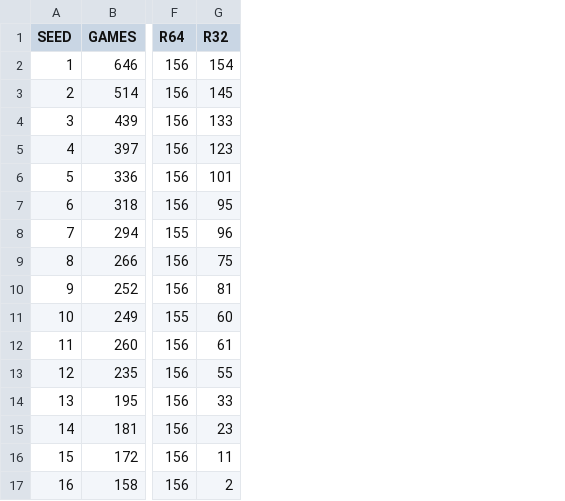
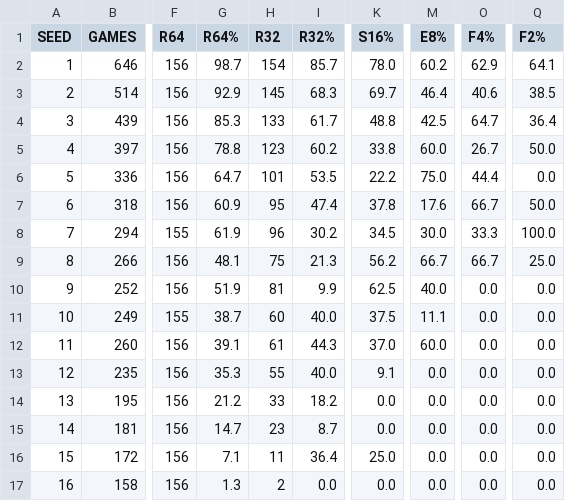
Before and after one commit to djtopshot13/MarchMadnessPredictor, a CSV file: MarchMadnessData/SeedPerformanceReport.csv, drawn as a sheet; only a part is shown, gaps mark what is left out; the diff names each change by its address in the sheet, - before the commit and + after, or states it on an @@ line.

Commit message:
Got the seeding report to look a lot better now

```diff
--- a/MarchMadnessData/SeedPerformanceReport.csv
+++ b/MarchMadnessData/SeedPerformanceReport.csv
+column G (R64%), rows 2-17: 98.7 | 92.9 | 85.3 | 78.8 | 64.7 | 60.9 | 61.9 | 48.1 | 51.9 | 38.7 | 39.1 | 35.3 | 21.2 | 14.7 | 7.1 | 1.3
+column I (R32%), rows 2-17: 85.7 | 68.3 | 61.7 | 60.2 | 53.5 | 47.4 | 30.2 | 21.3 | 9.9 | 40.0 | 44.3 | 40.0 | 18.2 | 8.7 | 36.4 | 0.0
+column K (S16%), rows 2-17: 78.0 | 69.7 | 48.8 | 33.8 | 22.2 | 37.8 | 34.5 | 56.2 | 62.5 | 37.5 | 37.0 | 9.1 | 0.0 | 0.0 | 25.0 | 0.0
+column M (E8%), rows 2-17: 60.2 | 46.4 | 42.5 | 60.0 | 75.0 | 17.6 | 30.0 | 66.7 | 40.0 | 11.1 | 60.0 | 0.0 | 0.0 | 0.0 | 0.0 | 0.0
+column O (F4%), rows 2-17: 62.9 | 40.6 | 64.7 | 26.7 | 44.4 | 66.7 | 33.3 | 66.7 | 0.0 | 0.0 | 0.0 | 0.0 | 0.0 | 0.0 | 0.0 | 0.0
+column Q (F2%), rows 2-17: 64.1 | 38.5 | 36.4 | 50.0 | 0.0 | 50.0 | 100.0 | 25.0 | 0.0 | 0.0 | 0.0 | 0.0 | 0.0 | 0.0 | 0.0 | 0.0
```
Also changed, not shown: 2 other files.
